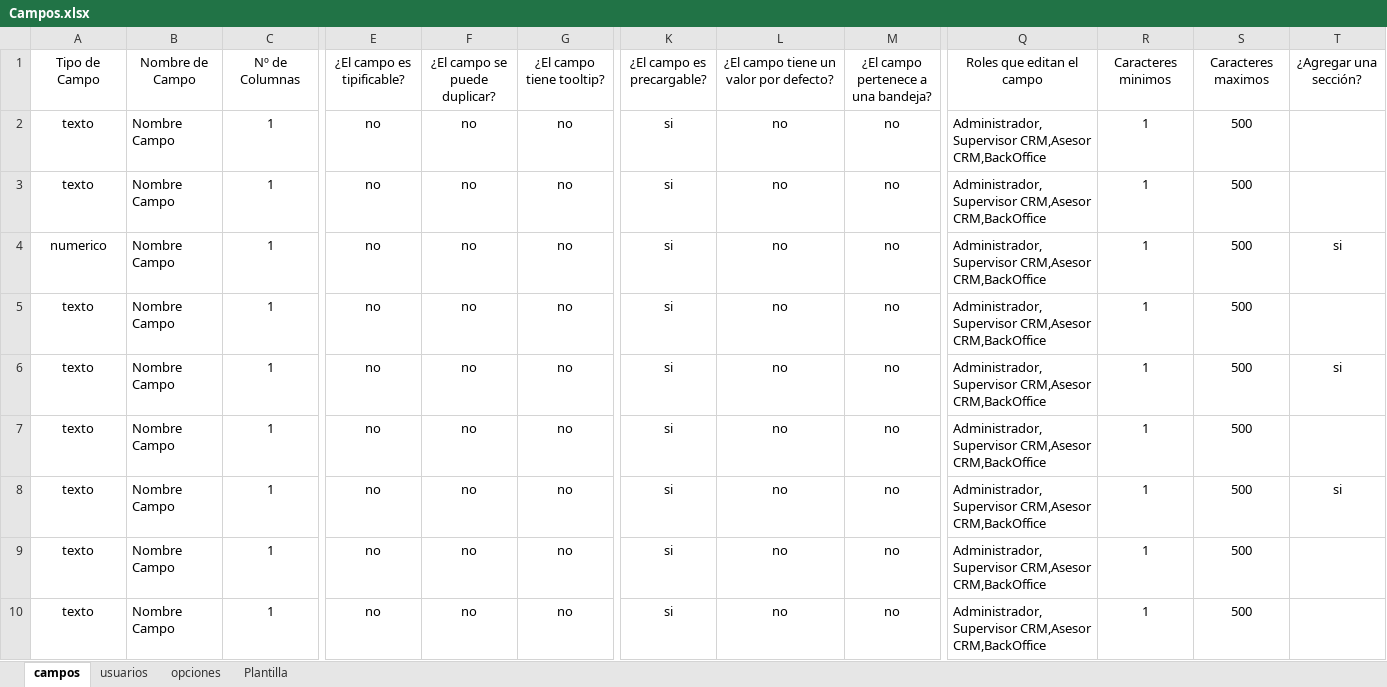
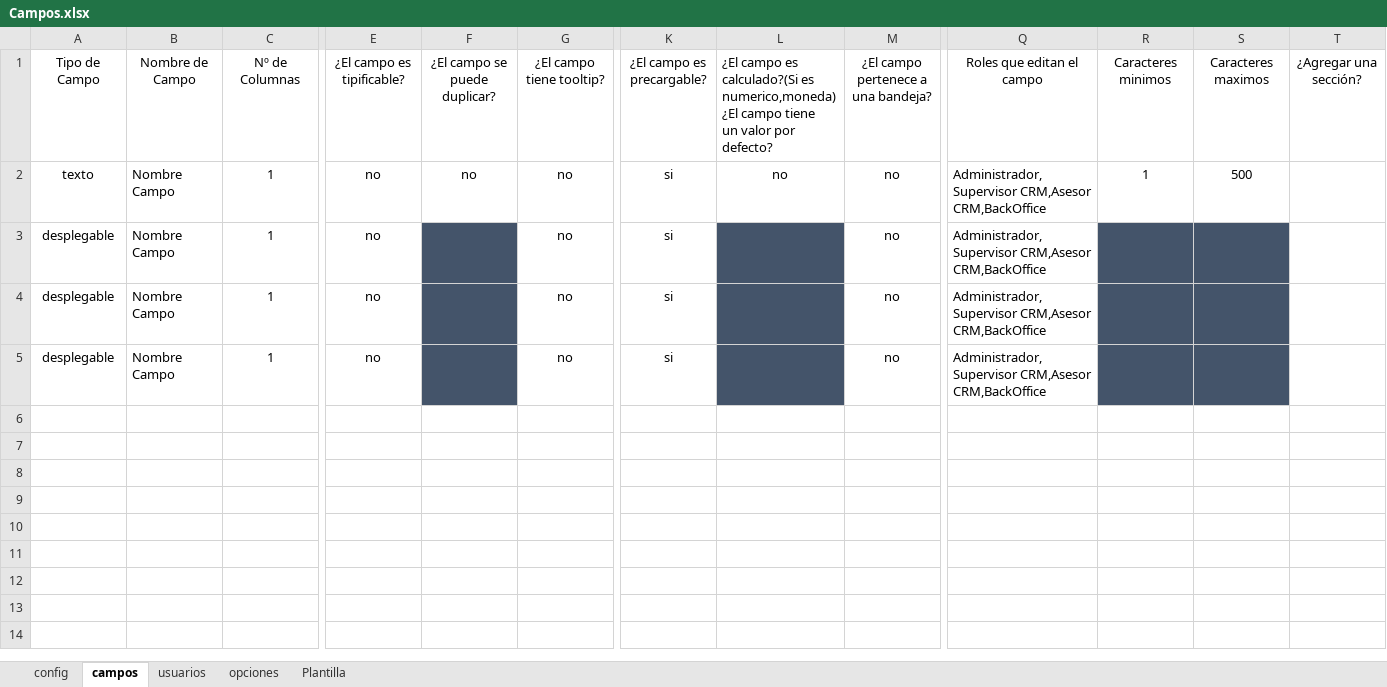
Before and after one commit to JhosstinStip17/Automation_CRM2, an Excel workbook: Campos.xlsx, sheet campos, drawn as a sheet; only a part is shown, gaps mark what is left out; values as stored, in another font and other column widths than the file's, no borders; removed rows and columns are numbered as before the commit, all else as after; rows hold the shown columns only; ↵ is a line break in a cell; the diff names each change by its address in the sheet, - before the commit and + after, or states it on an @@ line.

Commit message:
Upload Automation_CRM2-5-1
Actualizacion del archivo Excel

```diff
--- a/Campos.xlsx (sheet campos)
+++ b/Campos.xlsx (sheet campos)
+sheet tab: config
-L1: ¿El campo tiene un…
+L1: ¿El campo es calculado?(Si es numerico,moneda) ↵ ¿El campo tiene ↵ un…
-L1 alignment: center
+L1 alignment: left
-A3: texto
+A3: desplegable
-F3: no
+F3: (empty)
-F3 fill: none
+F3 fill: #44546A
-L3: no
+L3: (empty)
-L3 fill: none
+L3 fill: #44546A
-R3: 1
+R3: (empty)
-R3:S3 fill: none
+R3:S3 fill: #44546A
-S3: 500
+S3: (empty)
-row 4: numerico | Nombre Campo | 1 | no | no | no | si | no | no | Administrador,Supervisor CRM,Asesor CRM,BackOffice | 1 | 500 | si
-A4: texto
+A4: desplegable
-F4: no
+F4: (empty)
-F4 fill: none
+F4 fill: #44546A
-L4: no
+L4: (empty)
-L4 fill: none
+L4 fill: #44546A
-R4: 1
+R4: (empty)
-R4:S4 fill: none
+R4:S4 fill: #44546A
-S4: 500
+S4: (empty)
-row 6: texto | Nombre Campo | 1 | no | no | no | si | no | no | Administrador,Supervisor CRM,Asesor CRM,BackOffice | 1 | 500 | si
-A5: texto
+A5: desplegable
-F5: no
+F5: (empty)
-F5 fill: none
+F5 fill: #44546A
-L5: no
+L5: (empty)
-L5 fill: none
+L5 fill: #44546A
-R5: 1
+R5: (empty)
-R5:S5 fill: none
+R5:S5 fill: #44546A
-S5: 500
+S5: (empty)
-row 8: texto | Nombre Campo | 1 | no | no | no | si | no | no | Administrador,Supervisor CRM,Asesor CRM,BackOffice | 1 | 500 | si
-row 9: texto | Nombre Campo | 1 | no | no | no | si | no | no | Administrador,Supervisor CRM,Asesor CRM,BackOffice | 1 | 500
-row 10: texto | Nombre Campo | 1 | no | no | no | si | no | no | Administrador,Supervisor CRM,Asesor CRM,BackOffice | 1 | 500
```
Also changed, not shown: sheet Plantilla, sheet usuarios.
